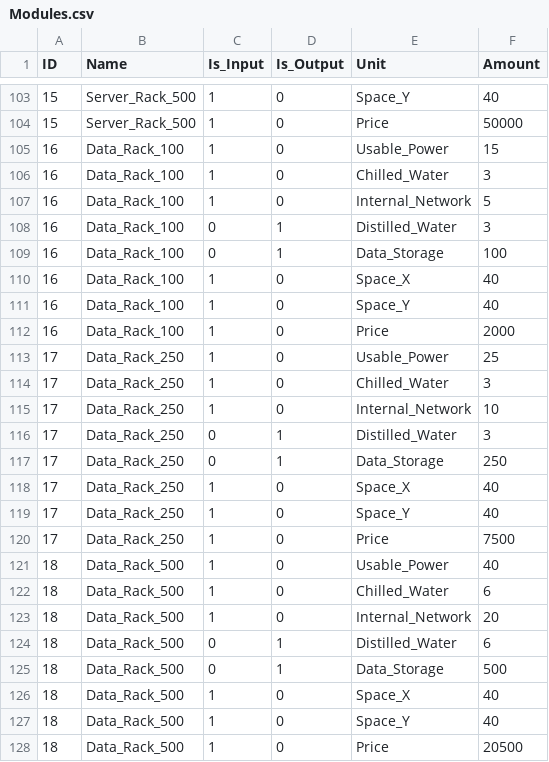
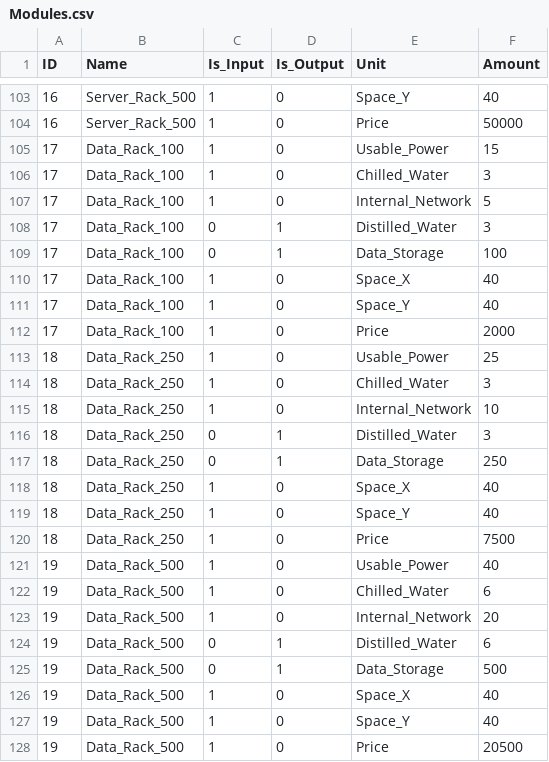
Before and after one commit to guimCC/DataCenter-DeCoder, a CSV file: data/Modules.csv, drawn as a sheet; only a part is shown, gaps mark what is left out; the diff covers the shown part only.

Commit message:
Add correct numeration

```diff
--- a/data/Modules.csv
+++ b/data/Modules.csv
@@ -103,26 +103,26 @@ ID,Name,Is_Input,Is_Output,Unit,Amount
-15,Server_Rack_500,1,0,Space_Y,40
-15,Server_Rack_500,1,0,Price,50000
-16,Data_Rack_100,1,0,Usable_Power,15
-16,Data_Rack_100,1,0,Chilled_Water,3
-16,Data_Rack_100,1,0,Internal_Network,5
-16,Data_Rack_100,0,1,Distilled_Water,3
-16,Data_Rack_100,0,1,Data_Storage,100
-16,Data_Rack_100,1,0,Space_X,40
-16,Data_Rack_100,1,0,Space_Y,40
-16,Data_Rack_100,1,0,Price,2000
-17,Data_Rack_250,1,0,Usable_Power,25
-17,Data_Rack_250,1,0,Chilled_Water,3
-17,Data_Rack_250,1,0,Internal_Network,10
-17,Data_Rack_250,0,1,Distilled_Water,3
-17,Data_Rack_250,0,1,Data_Storage,250
-17,Data_Rack_250,1,0,Space_X,40
-17,Data_Rack_250,1,0,Space_Y,40
-17,Data_Rack_250,1,0,Price,7500
-18,Data_Rack_500,1,0,Usable_Power,40
-18,Data_Rack_500,1,0,Chilled_Water,6
-18,Data_Rack_500,1,0,Internal_Network,20
-18,Data_Rack_500,0,1,Distilled_Water,6
-18,Data_Rack_500,0,1,Data_Storage,500
-18,Data_Rack_500,1,0,Space_X,40
-18,Data_Rack_500,1,0,Space_Y,40
-18,Data_Rack_500,1,0,Price,20500
+16,Server_Rack_500,1,0,Space_Y,40
+16,Server_Rack_500,1,0,Price,50000
+17,Data_Rack_100,1,0,Usable_Power,15
+17,Data_Rack_100,1,0,Chilled_Water,3
+17,Data_Rack_100,1,0,Internal_Network,5
+17,Data_Rack_100,0,1,Distilled_Water,3
+17,Data_Rack_100,0,1,Data_Storage,100
+17,Data_Rack_100,1,0,Space_X,40
+17,Data_Rack_100,1,0,Space_Y,40
+17,Data_Rack_100,1,0,Price,2000
+18,Data_Rack_250,1,0,Usable_Power,25
+18,Data_Rack_250,1,0,Chilled_Water,3
+18,Data_Rack_250,1,0,Internal_Network,10
+18,Data_Rack_250,0,1,Distilled_Water,3
+18,Data_Rack_250,0,1,Data_Storage,250
+18,Data_Rack_250,1,0,Space_X,40
+18,Data_Rack_250,1,0,Space_Y,40
+18,Data_Rack_250,1,0,Price,7500
+19,Data_Rack_500,1,0,Usable_Power,40
+19,Data_Rack_500,1,0,Chilled_Water,6
+19,Data_Rack_500,1,0,Internal_Network,20
+19,Data_Rack_500,0,1,Distilled_Water,6
+19,Data_Rack_500,0,1,Data_Storage,500
+19,Data_Rack_500,1,0,Space_X,40
+19,Data_Rack_500,1,0,Space_Y,40
+19,Data_Rack_500,1,0,Price,20500
```
Also changed, not shown: 81 edited cells elsewhere in this file.
